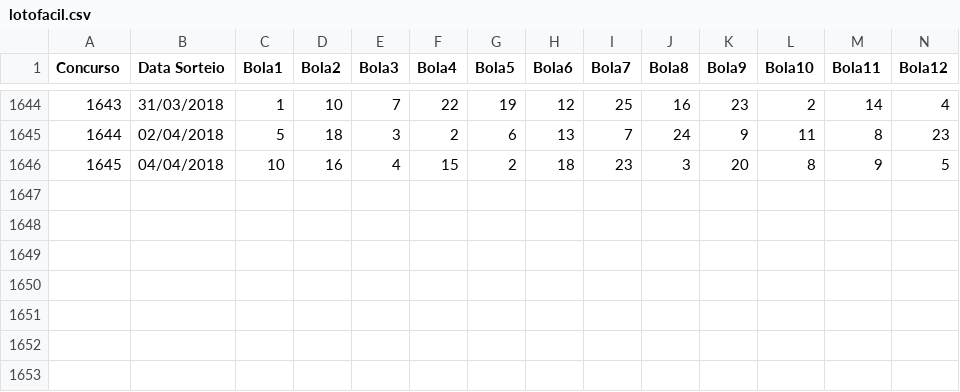
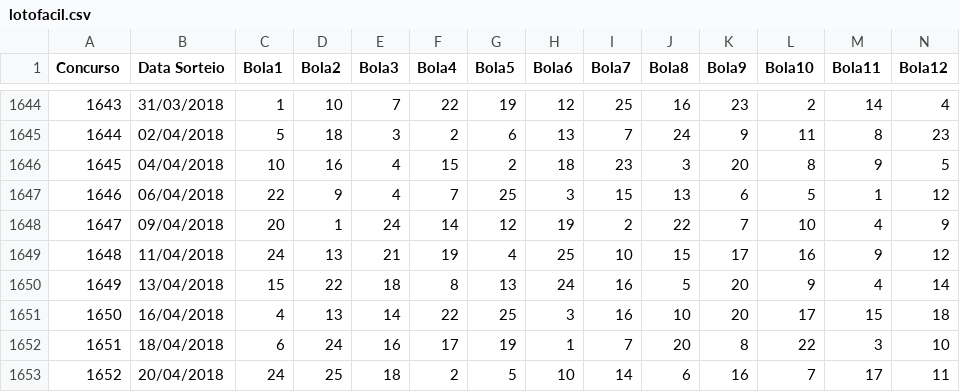
Before and after one commit to raphabritto/python_scripts, a CSV file: lotofacil_data/lotofacil.csv, drawn as a sheet; only a part is shown, gaps mark what is left out; rows hold the shown columns only; the diff names each change by its address in the sheet, - before the commit and + after, or states it on an @@ line.

Commit message:
lotofacil

```diff
--- a/lotofacil_data/lotofacil.csv
+++ b/lotofacil_data/lotofacil.csv
+row 1647: 1646 | 06/04/2018 | 22 | 9 | 4 | 7 | 25 | 3 | 15 | 13 | 6 | 5 | 1 | 12
+row 1648: 1647 | 09/04/2018 | 20 | 1 | 24 | 14 | 12 | 19 | 2 | 22 | 7 | 10 | 4 | 9
+row 1649: 1648 | 11/04/2018 | 24 | 13 | 21 | 19 | 4 | 25 | 10 | 15 | 17 | 16 | 9 | 12
+row 1650: 1649 | 13/04/2018 | 15 | 22 | 18 | 8 | 13 | 24 | 16 | 5 | 20 | 9 | 4 | 14
+row 1651: 1650 | 16/04/2018 | 4 | 13 | 14 | 22 | 25 | 3 | 16 | 10 | 20 | 17 | 15 | 18
+row 1652: 1651 | 18/04/2018 | 6 | 24 | 16 | 17 | 19 | 1 | 7 | 20 | 8 | 22 | 3 | 10
+row 1653: 1652 | 20/04/2018 | 24 | 25 | 18 | 2 | 5 | 10 | 14 | 6 | 16 | 7 | 17 | 11
```
Also changed, not shown: 1 other file.
